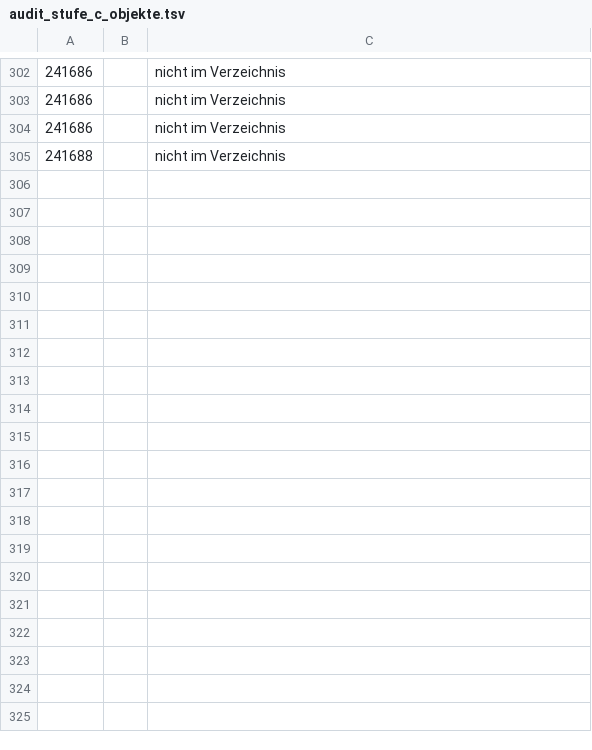
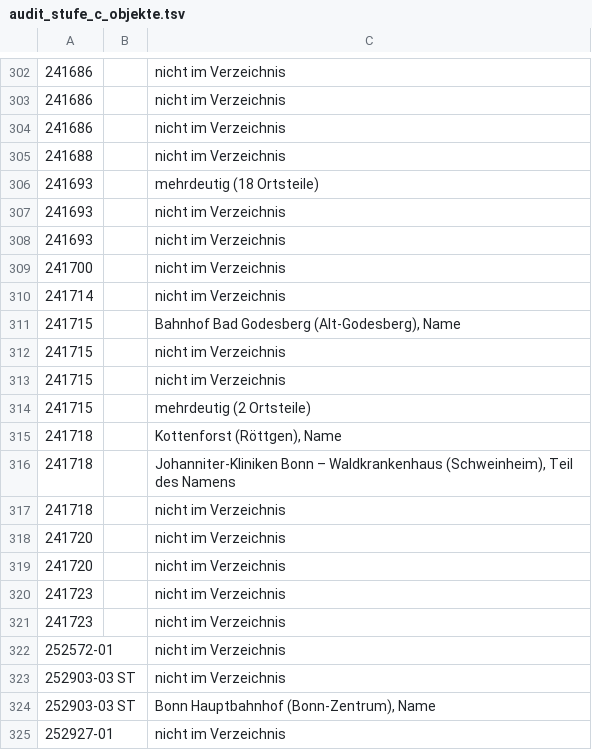
Before and after one commit to daimpad/allris-test, a TSV file: data/export/audit_stufe_c_objekte.tsv, drawn as a sheet; only a part is shown, gaps mark what is left out; the diff covers the shown part only; the diff names each change by its address in the sheet, - before the commit and + after, or states it on an @@ line.

```diff
--- a/data/export/audit_stufe_c_objekte.tsv
+++ b/data/export/audit_stufe_c_objekte.tsv
+row 306: 241693 |  | mehrdeutig (18 Ortsteile)
+row 307: 241693 |  | nicht im Verzeichnis
+row 308: 241693 |  | nicht im Verzeichnis
+row 309: 241700 |  | nicht im Verzeichnis
+row 310: 241714 |  | nicht im Verzeichnis
+row 311: 241715 |  | Bahnhof Bad Godesberg (Alt-Godesberg), Name
+row 312: 241715 |  | nicht im Verzeichnis
+row 313: 241715 |  | nicht im Verzeichnis
+row 314: 241715 |  | mehrdeutig (2 Ortsteile)
+row 315: 241718 |  | Kottenforst (Röttgen), Name
+row 316: 241718 |  | Johanniter-Kliniken Bonn – Waldkrankenhaus (Schweinheim), Teil des Namens
+row 317: 241718 |  | nicht im Verzeichnis
+row 318: 241720 |  | nicht im Verzeichnis
+row 319: 241720 |  | nicht im Verzeichnis
+row 320: 241723 |  | nicht im Verzeichnis
+row 321: 241723 |  | nicht im Verzeichnis
+row 322: 252572-01 |  | nicht im Verzeichnis
+row 323: 252903-03 ST |  | nicht im Verzeichnis
+row 324: 252903-03 ST |  | Bonn Hauptbahnhof (Bonn-Zentrum), Name
+row 325: 252927-01 |  | nicht im Verzeichnis
```
Also changed, not shown: 31 added rows elsewhere in this file, data/export/audit_stufe_c.tsv, data/export/verifikation_oparl.tsv, 38 other files.
